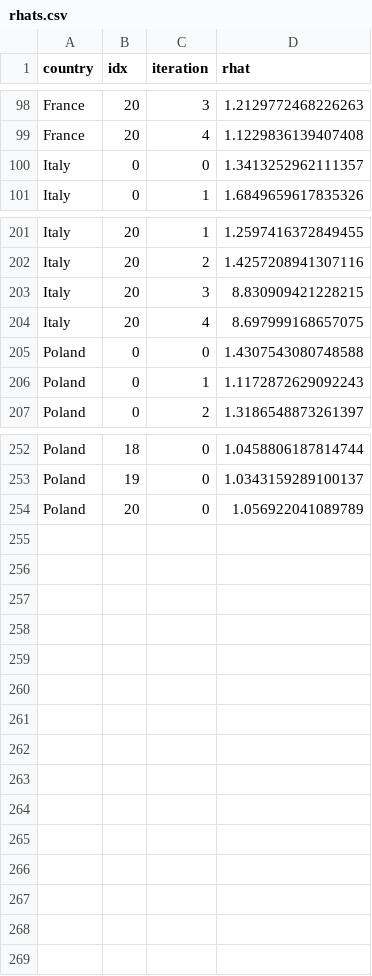
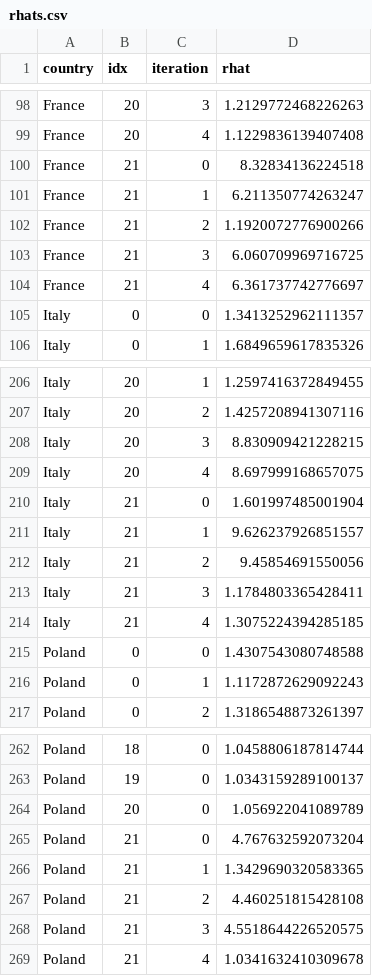
Before and after one commit to maciekrt/covid-19, a CSV file: data/rhats.csv, drawn as a sheet; only a part is shown, gaps mark what is left out.

```diff
--- a/data/rhats.csv
+++ b/data/rhats.csv
@@ -99,2 +99,7 @@ France,20,3,1.2129772468226263
 France,20,4,1.1229836139407408
+France,21,0,8.32834136224518
+France,21,1,6.211350774263247
+France,21,2,1.1920072776900266
+France,21,3,6.060709969716725
+France,21,4,6.361737742776697
 Italy,0,0,1.3413252962111357
@@ -204,2 +209,7 @@ Italy,20,3,8.830909421228215
 Italy,20,4,8.697999168657075
+Italy,21,0,1.601997485001904
+Italy,21,1,9.626237926851557
+Italy,21,2,9.45854691550056
+Italy,21,3,1.1784803365428411
+Italy,21,4,1.3075224394285185
 Poland,0,0,1.4307543080748588
@@ -254 +264,6 @@ Poland,19,0,1.0343159289100137
 Poland,20,0,1.056922041089789
+Poland,21,0,4.767632592073204
+Poland,21,1,1.3429690320583365
+Poland,21,2,4.460251815428108
+Poland,21,3,4.5518644226520575
+Poland,21,4,1.0341632410309678
```
Also changed, not shown: data/onset.csv, data/rt-rainier.csv, 1 other file.
